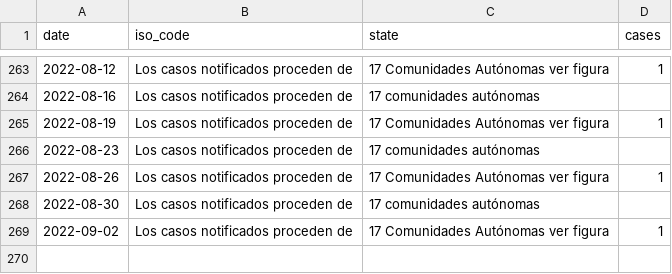
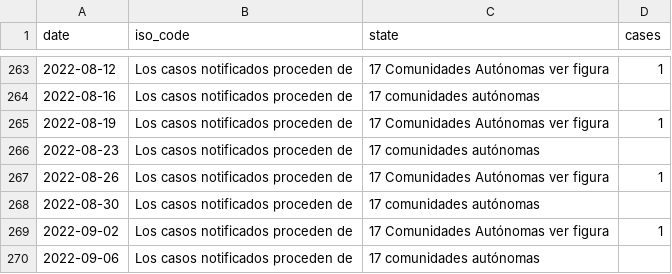
Before and after one commit to svavassori/monkeypox-spain, a CSV file: data/regions.csv, drawn as a sheet; only a part is shown, gaps mark what is left out; the diff names each change by its address in the sheet, - before the commit and + after, or states it on an @@ line.

```diff
--- a/data/regions.csv
+++ b/data/regions.csv
+row 270: 2022-09-06 | Los casos notificados proceden de | 17 comunidades autónomas
```
Also changed, not shown: data/states.csv, 2 other files.
